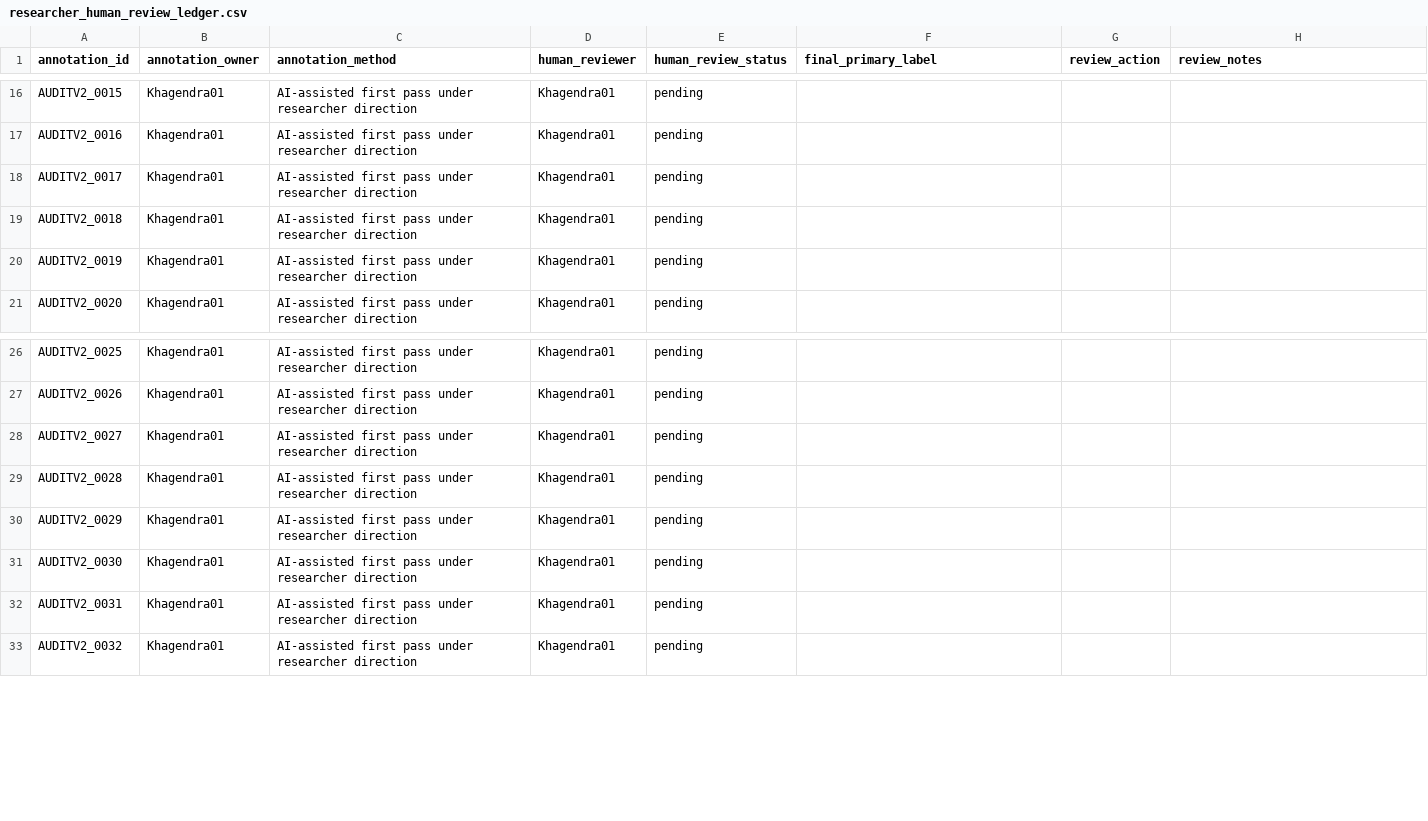
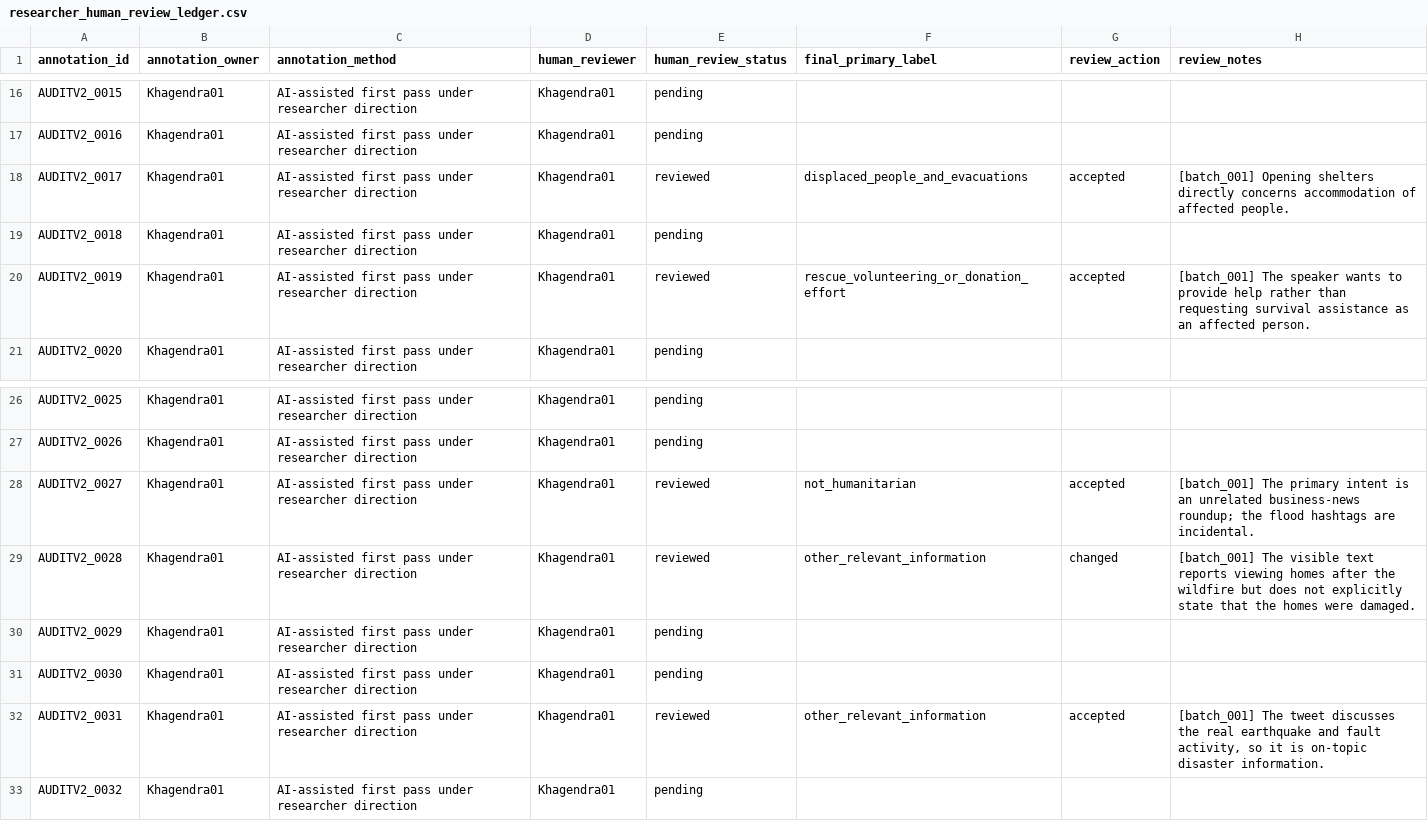
Before and after one commit to Khagendra01/LLM-guided-SSL-Crisis-Tweets-Classification-Post-Followup, a CSV file: research_repo_payload/research_audit/audit_v2_500/researcher_human_review_ledger.csv, drawn as a sheet; only a part is shown, gaps mark what is left out.

Commit message:
Record researcher-approved Audit V2 batch 1

```diff
--- a/research_repo_payload/research_audit/audit_v2_500/researcher_human_review_ledger.csv
+++ b/research_repo_payload/research_audit/audit_v2_500/researcher_human_review_ledger.csv
@@ -17,5 +17,5 @@ AUDITV2_0015,Khagendra01,AI-assisted first pass under researcher direction,Khage
 AUDITV2_0016,Khagendra01,AI-assisted first pass under researcher direction,Khagendra01,pending,,,
-AUDITV2_0017,Khagendra01,AI-assisted first pass under researcher direction,Khagendra01,pending,,,
+AUDITV2_0017,Khagendra01,AI-assisted first pass under researcher direction,Khagendra01,reviewed,displaced_people_and_evacuations,accepted,[batch_001] Opening shelters directly concerns accommodation of affected people.
 AUDITV2_0018,Khagendra01,AI-assisted first pass under researcher direction,Khagendra01,pending,,,
-AUDITV2_0019,Khagendra01,AI-assisted first pass under researcher direction,Khagendra01,pending,,,
+AUDITV2_0019,Khagendra01,AI-assisted first pass under researcher direction,Khagendra01,reviewed,rescue_volunteering_or_donation_effort,accepted,[batch_001] The speaker wants to provide help rather than requesting survival assistance as an affected person.
 AUDITV2_0020,Khagendra01,AI-assisted first pass under researcher direction,Khagendra01,pending,,,
@@ -27,7 +27,7 @@ AUDITV2_0025,Khagendra01,AI-assisted first pass under researcher direction,Khage
 AUDITV2_0026,Khagendra01,AI-assisted first pass under researcher direction,Khagendra01,pending,,,
-AUDITV2_0027,Khagendra01,AI-assisted first pass under researcher direction,Khagendra01,pending,,,
-AUDITV2_0028,Khagendra01,AI-assisted first pass under researcher direction,Khagendra01,pending,,,
+AUDITV2_0027,Khagendra01,AI-assisted first pass under researcher direction,Khagendra01,reviewed,not_humanitarian,accepted,[batch_001] The primary intent is an unrelated business-news roundup; the flood hashtags are incidental.
+AUDITV2_0028,Khagendra01,AI-assisted first pass under researcher direction,Khagendra01,reviewed,other_relevant_information,changed,[batch_001] The visible text reports viewing homes after the wildfire but does not explicitly state that the homes were damaged.
 AUDITV2_0029,Khagendra01,AI-assisted first pass under researcher direction,Khagendra01,pending,,,
 AUDITV2_0030,Khagendra01,AI-assisted first pass under researcher direction,Khagendra01,pending,,,
-AUDITV2_0031,Khagendra01,AI-assisted first pass under researcher direction,Khagendra01,pending,,,
+AUDITV2_0031,Khagendra01,AI-assisted first pass under researcher direction,Khagendra01,reviewed,other_relevant_information,accepted,"[batch_001] The tweet discusses the real earthquake and fault activity, so it is on-topic disaster information."
 AUDITV2_0032,Khagendra01,AI-assisted first pass under researcher direction,Khagendra01,pending,,,
```
Also changed, not shown: research_repo_payload/research_audit/audit_v2_500/unblinded_review/researcher_review_queue_prioritized_UNBLINDED.csv, 10 other files.
